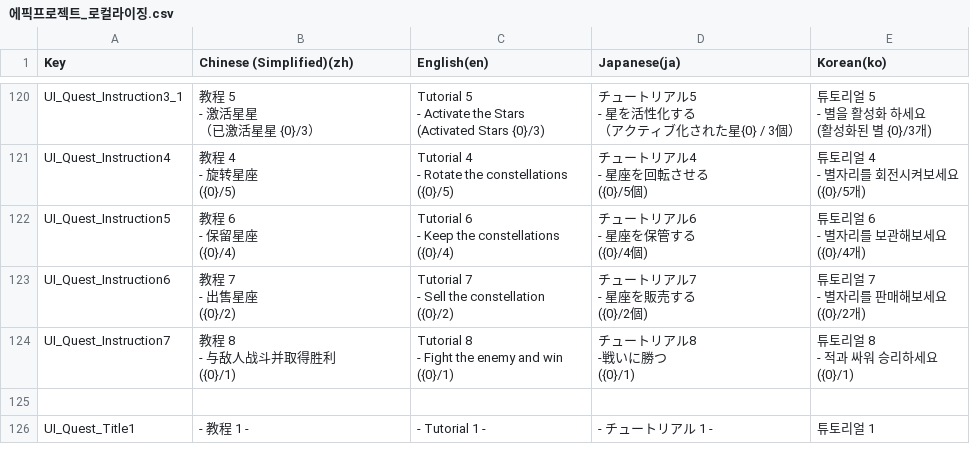
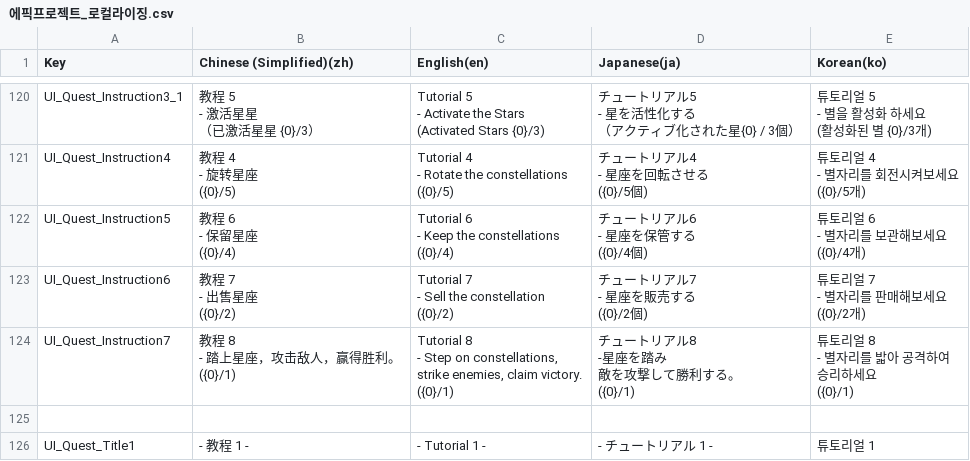
Before and after one commit to withdongyeong/EpicProject_Team1, a CSV file: Assets/@Cosmos/Localization/TextCSV/에픽프로젝트_로컬라이징.csv, drawn as a sheet; only a part is shown, gaps mark what is left out; the diff covers the shown part only.

```diff
--- a/Assets/@Cosmos/Localization/TextCSV/에픽프로젝트_로컬라이징.csv
+++ b/Assets/@Cosmos/Localization/TextCSV/에픽프로젝트_로컬라이징.csv
@@ -497,11 +505,14 @@ UI_Quest_Instruction6,"教程 7
 ({0}/2개)"
-UI_Quest_Instruction7,"教程 8
-- 与敌人战斗并取得胜利
-({0}/1)","Tutorial 8
-- Fight the enemy and win
-({0}/1)","チュートリアル8
--戦いに勝つ
-({0}/1)","튜토리얼 8
-- 적과 싸워 승리하세요
-({0}/1)"
+UI_Quest_Instruction7,"教程 8
+- 踏上星座，攻击敌人，赢得胜利。
+({0}/1)","Tutorial 8
+- Step on constellations,
+strike enemies, claim victory.
+({0}/1)","チュートリアル8
+-星座を踏み
+ 敵を攻撃して勝利する。
+({0}/1)","튜토리얼 8
+- 별자리를 밟아 공격하여
+  승리하세요
+({0}/1)"
 ,,,,
```
Also changed, not shown: 1 added row and 28 edited cells elsewhere in this file, 10 other files.
